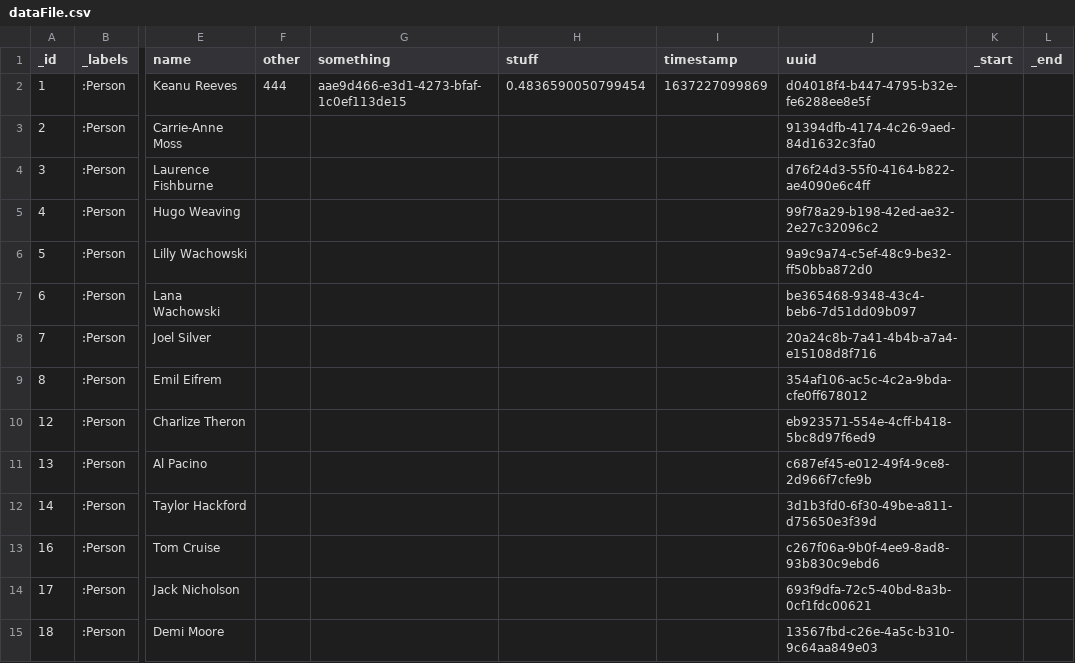
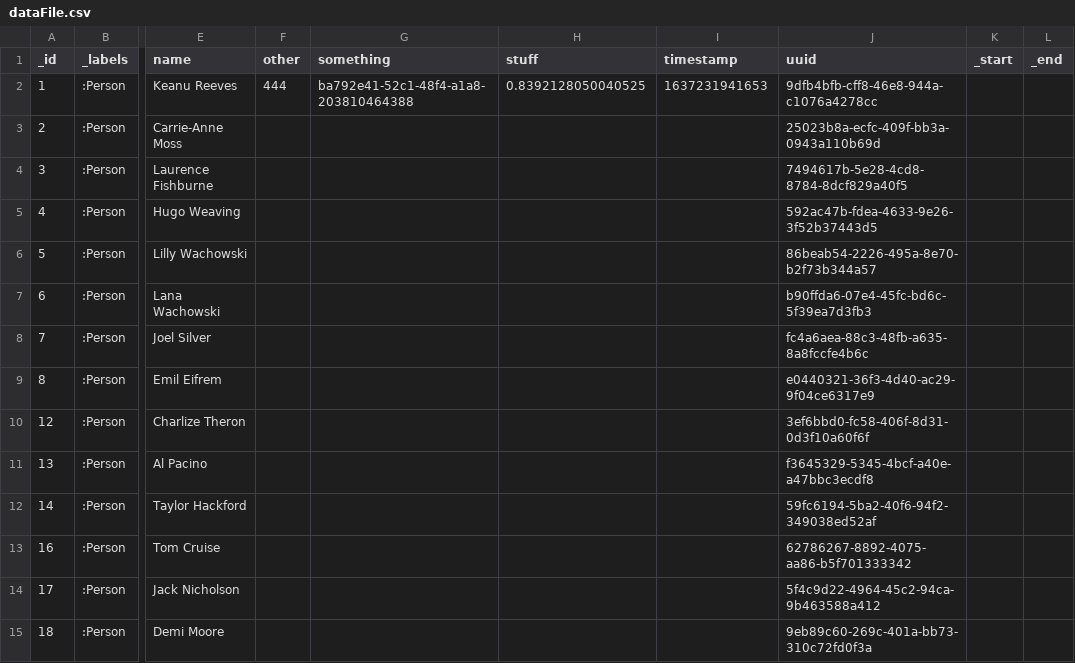
Before and after one commit to vga91/neo4j-apoc-workshop, a CSV file: neo4j/import/dataFile.csv, drawn as a sheet; only a part is shown, gaps mark what is left out; the diff covers the shown part only; the diff names each change by its address in the sheet, - before the commit and + after, or states it on an @@ line.

```diff
--- a/neo4j/import/dataFile.csv
+++ b/neo4j/import/dataFile.csv
-G2 (something): aae9d466-e3d1-4273-bfaf-1c0ef113de15
+G2 (something): ba792e41-52c1-48f4-a1a8-203810464388
-H2 (stuff): 0.4836590050799454
+H2 (stuff): 0.8392128050040525
-I2 (timestamp): 1637227099869
+I2 (timestamp): 1637231941653
-J2 (uuid): d04018f4-b447-4795-b32e-fe6288ee8e5f
+J2 (uuid): 9dfb4bfb-cff8-46e8-944a-c1076a4278cc
-J3 (uuid): 91394dfb-4174-4c26-9aed-84d1632c3fa0
+J3 (uuid): 25023b8a-ecfc-409f-bb3a-0943a110b69d
-J4 (uuid): d76f24d3-55f0-4164-b822-ae4090e6c4ff
+J4 (uuid): 7494617b-5e28-4cd8-8784-8dcf829a40f5
-J5 (uuid): 99f78a29-b198-42ed-ae32-2e27c32096c2
+J5 (uuid): 592ac47b-fdea-4633-9e26-3f52b37443d5
-J6 (uuid): 9a9c9a74-c5ef-48c9-be32-ff50bba872d0
+J6 (uuid): 86beab54-2226-495a-8e70-b2f73b344a57
-J7 (uuid): be365468-9348-43c4-beb6-7d51dd09b097
+J7 (uuid): b90ffda6-07e4-45fc-bd6c-5f39ea7d3fb3
-J8 (uuid): 20a24c8b-7a41-4b4b-a7a4-e15108d8f716
+J8 (uuid): fc4a6aea-88c3-48fb-a635-8a8fccfe4b6c
-J9 (uuid): 354af106-ac5c-4c2a-9bda-cfe0ff678012
+J9 (uuid): e0440321-36f3-4d40-ac29-9f04ce6317e9
-J10 (uuid): eb923571-554e-4cff-b418-5bc8d97f6ed9
+J10 (uuid): 3ef6bbd0-fc58-406f-8d31-0d3f10a60f6f
-J11 (uuid): c687ef45-e012-49f4-9ce8-2d966f7cfe9b
+J11 (uuid): f3645329-5345-4bcf-a40e-a47bbc3ecdf8
-J12 (uuid): 3d1b3fd0-6f30-49be-a811-d75650e3f39d
+J12 (uuid): 59fc6194-5ba2-40f6-94f2-349038ed52af
-J13 (uuid): c267f06a-9b0f-4ee9-8ad8-93b830c9ebd6
+J13 (uuid): 62786267-8892-4075-aa86-b5f701333342
-J14 (uuid): 693f9dfa-72c5-40bd-8a3b-0cf1fdc00621
+J14 (uuid): 5f4c9d22-4964-45c2-94ca-9b463588a412
-J15 (uuid): 13567fbd-c26e-4a5c-b310-9c64aa849e03
+J15 (uuid): 9eb89c60-269c-401a-bb73-310c72fd0f3a
```
Also changed, not shown: 119 edited cells elsewhere in this file, neo4j/import/person.csv, 25 other files.
